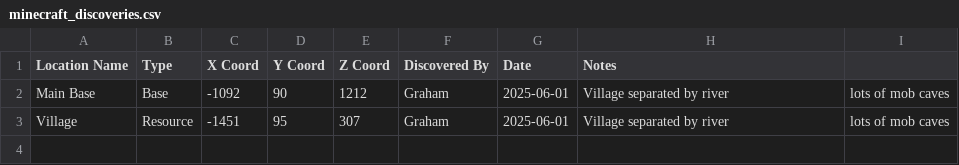
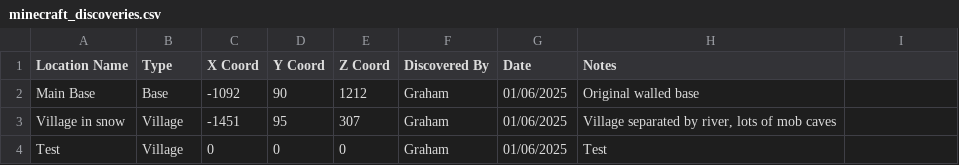
Before and after one commit to gpoulton44/minecraft-pika-paradise-map, a CSV file: minecraft_discoveries.csv, drawn as a sheet.

Commit message:
new test location [2026-06-05 19:01]

```diff
--- a/minecraft_discoveries.csv
+++ b/minecraft_discoveries.csv
@@ -1,3 +1,4 @@
 Location Name,Type,X Coord,Y Coord,Z Coord,Discovered By,Date,Notes
-Main Base,Base,-1092,90,1212,Graham,2025-06-01,Village separated by river, lots of mob caves
-Village,Resource,-1451,95,307,Graham,2025-06-01,Village separated by river, lots of mob caves
+Main Base,Base,-1092,90,1212,Graham,01/06/2025,Original walled base
+Village in snow,Village,-1451,95,307,Graham,01/06/2025,"Village separated by river,  lots of mob caves"
+Test,Village,0,0,0,Graham,01/06/2025,Test
```
